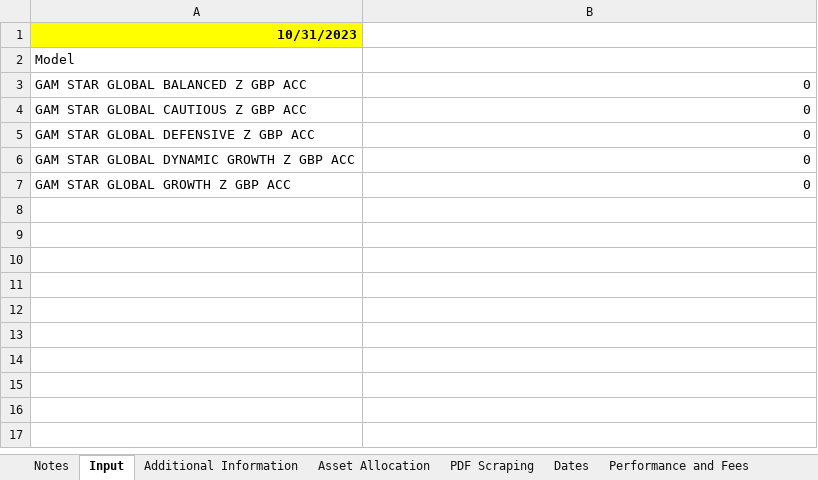
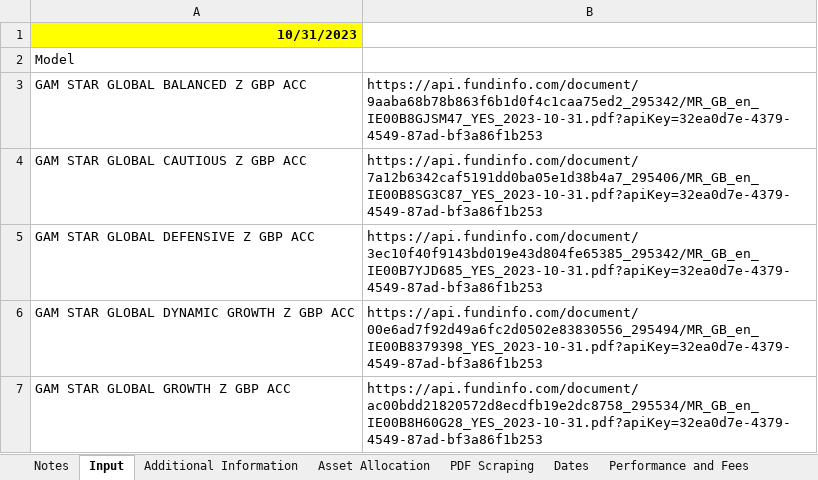
Before and after one commit to PashaBiker/pdf_scraping, an Excel workbook: 10_milestone/GAM.xlsm, sheet Input, drawn as a sheet; values as stored, in another font and other column widths than the file's, no borders; the diff names each change by its address in the sheet, - before the commit and + after, or states it on an @@ line.

```diff
--- a/10_milestone/GAM.xlsm (sheet Input)
+++ b/10_milestone/GAM.xlsm (sheet Input)
-B3: 0
+B3: https://api.fundinfo.com/document/9aaba68b78b863f6b1d0f4c1caa75ed2_295342/MR_GB_en_IE00B8GJSM47_YES_2023-10-31.pdf?apiKey=32ea0d7e-4379-4549-87ad-bf3a86f1b253
-B4: 0
+B4: https://api.fundinfo.com/document/7a12b6342caf5191dd0ba05e1d38b4a7_295406/MR_GB_en_IE00B8SG3C87_YES_2023-10-31.pdf?apiKey=32ea0d7e-4379-4549-87ad-bf3a86f1b253
-B5: 0
+B5: https://api.fundinfo.com/document/3ec10f40f9143bd019e43d804fe65385_295342/MR_GB_en_IE00B7YJD685_YES_2023-10-31.pdf?apiKey=32ea0d7e-4379-4549-87ad-bf3a86f1b253
-B6: 0
+B6: https://api.fundinfo.com/document/00e6ad7f92d49a6fc2d0502e83830556_295494/MR_GB_en_IE00B8379398_YES_2023-10-31.pdf?apiKey=32ea0d7e-4379-4549-87ad-bf3a86f1b253
-B7: 0
+B7: https://api.fundinfo.com/document/ac00bdd21820572d8ecdfb19e2dc8758_295534/MR_GB_en_IE00B8H60G28_YES_2023-10-31.pdf?apiKey=32ea0d7e-4379-4549-87ad-bf3a86f1b253
```
Also changed, not shown: sheet PDF Scraping, 12_milestone/Titan Asset Management/Titan Asset Management.xlsm, 14_milestone/London/London and Capital Asset Management — копия (2).xlsm, 55 other files.
